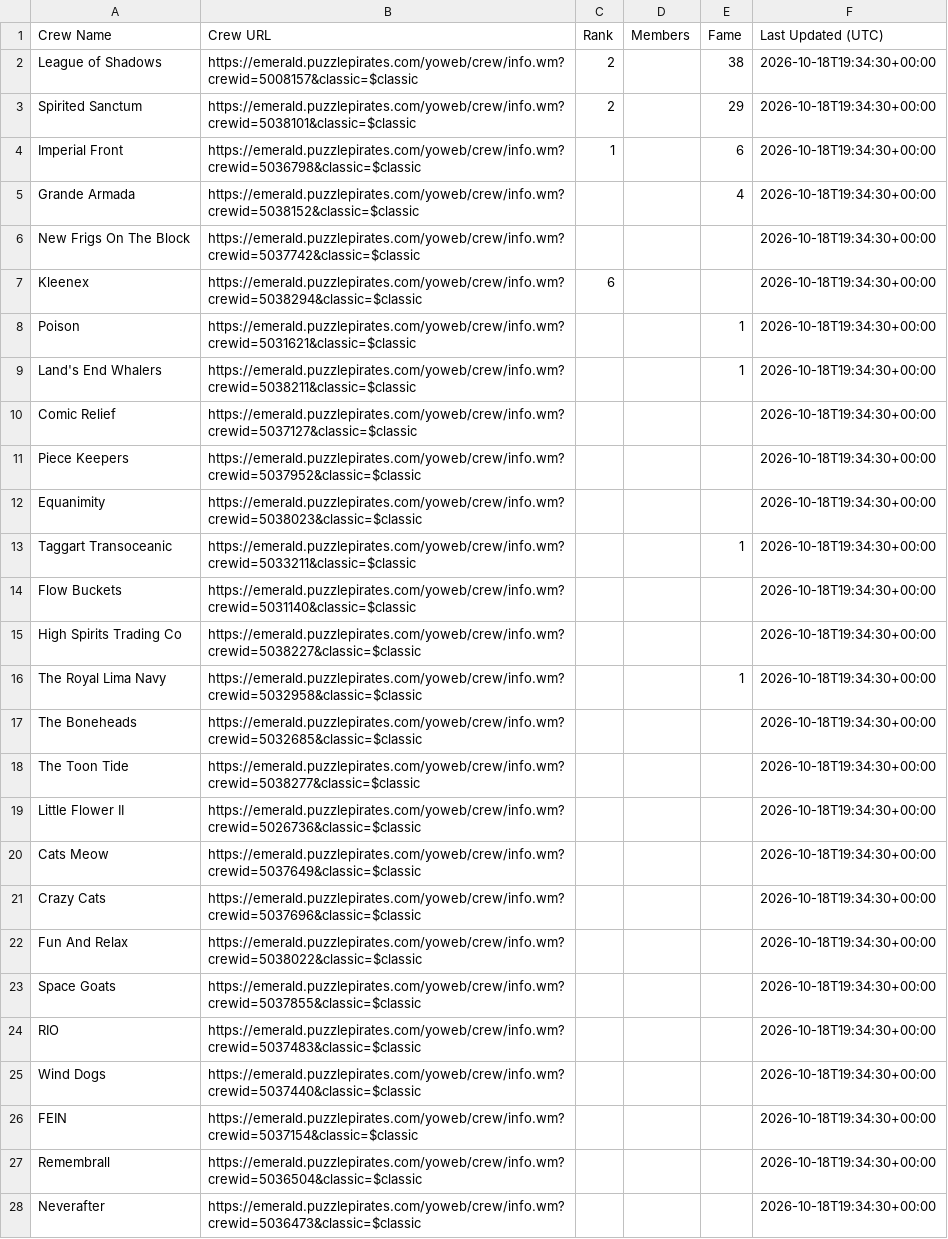
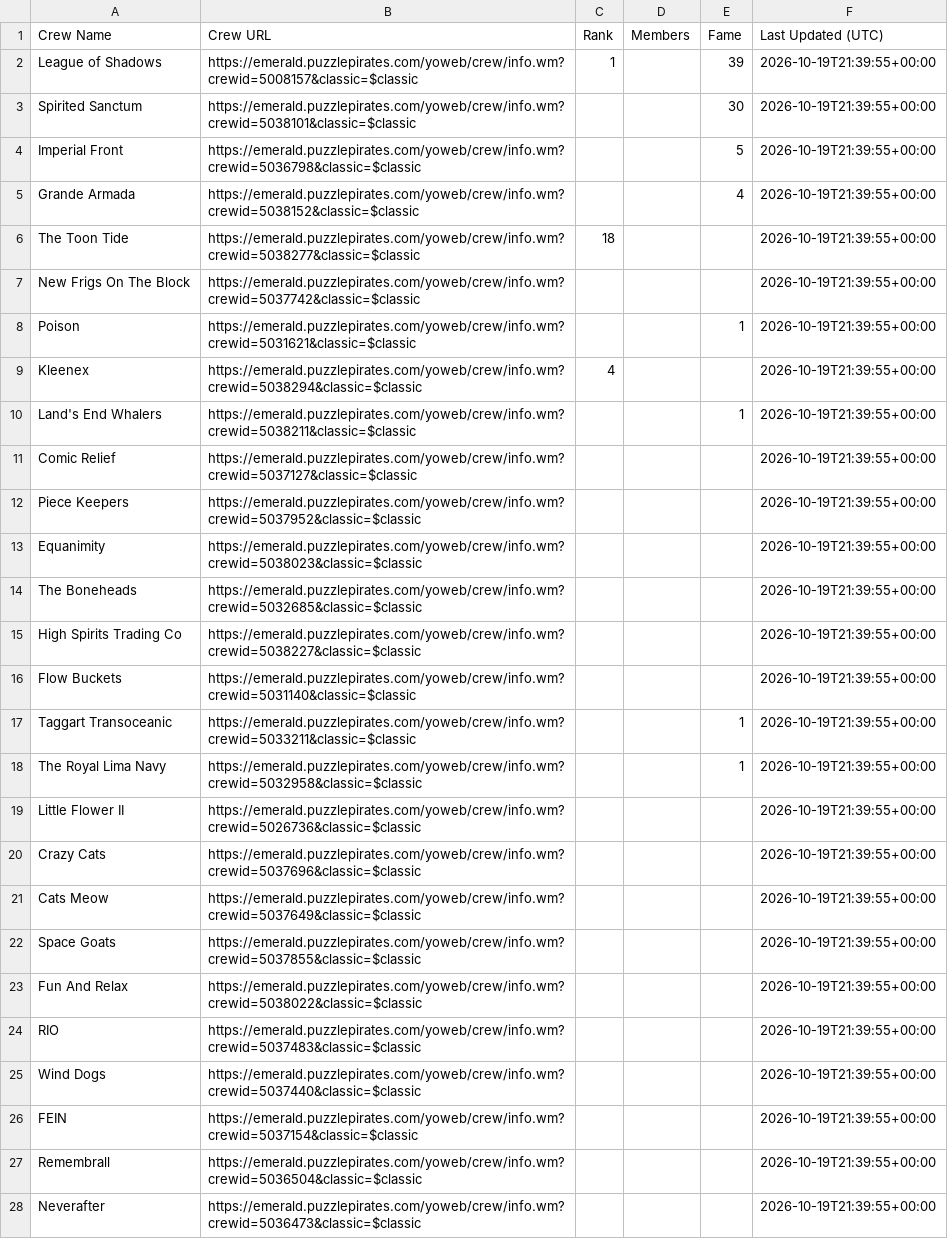
Before and after one commit to RikitoC/RikitoC.github.io, a CSV file: data/crews.csv, drawn as a sheet; only a part is shown; removed rows and columns are numbered as before the commit, all else as after; the diff covers the shown part only; the diff names each change by its address in the sheet, - before the commit and + after, or states it on an @@ line.

```diff
--- a/data/crews.csv
+++ b/data/crews.csv
-C2 (Rank): 2
+C2 (Rank): 1
-E2 (Fame): 38
+E2 (Fame): 39
-F2:F5 (Last Updated (UTC)): 2026-10-18T19:34:30+00:00
+F2:F5 (Last Updated (UTC)): 2026-10-19T21:39:55+00:00
-C3 (Rank): 2
+C3 (Rank): (empty)
-E3 (Fame): 29
+E3 (Fame): 30
-C4 (Rank): 1
+C4 (Rank): (empty)
-E4 (Fame): 6
+E4 (Fame): 5
+row 6: The Toon Tide | https://emerald.puzzlepirates.com/yoweb/crew/info.wm?crewid=5038277&classic=$classic | 18 |  |  | 2026-10-19T21:39:55+00:00
-F7 (Last Updated (UTC)): 2026-10-18T19:34:30+00:00
+F7 (Last Updated (UTC)): 2026-10-19T21:39:55+00:00
-row 7: Kleenex | https://emerald.puzzlepirates.com/yoweb/crew/info.wm?crewid=5038294&classic=$classic | 6 |  |  | 2026-10-18T19:34:30+00:00
-F8 (Last Updated (UTC)): 2026-10-18T19:34:30+00:00
+F8 (Last Updated (UTC)): 2026-10-19T21:39:55+00:00
+row 9: Kleenex | https://emerald.puzzlepirates.com/yoweb/crew/info.wm?crewid=5038294&classic=$classic | 4 |  |  | 2026-10-19T21:39:55+00:00
-F10:F13 (Last Updated (UTC)): 2026-10-18T19:34:30+00:00
+F10:F13 (Last Updated (UTC)): 2026-10-19T21:39:55+00:00
+row 14: The Boneheads | https://emerald.puzzlepirates.com/yoweb/crew/info.wm?crewid=5032685&classic=$classic |  |  |  | 2026-10-19T21:39:55+00:00
+row 15: High Spirits Trading Co | https://emerald.puzzlepirates.com/yoweb/crew/info.wm?crewid=5038227&classic=$classic |  |  |  | 2026-10-19T21:39:55+00:00
+row 16: Flow Buckets | https://emerald.puzzlepirates.com/yoweb/crew/info.wm?crewid=5031140&classic=$classic |  |  |  | 2026-10-19T21:39:55+00:00
-F17 (Last Updated (UTC)): 2026-10-18T19:34:30+00:00
+F17 (Last Updated (UTC)): 2026-10-19T21:39:55+00:00
-row 14: Flow Buckets | https://emerald.puzzlepirates.com/yoweb/crew/info.wm?crewid=5031140&classic=$classic |  |  |  | 2026-10-18T19:34:30+00:00
-row 15: High Spirits Trading Co | https://emerald.puzzlepirates.com/yoweb/crew/info.wm?crewid=5038227&classic=$classic |  |  |  | 2026-10-18T19:34:30+00:00
-F18 (Last Updated (UTC)): 2026-10-18T19:34:30+00:00
+F18 (Last Updated (UTC)): 2026-10-19T21:39:55+00:00
-row 17: The Boneheads | https://emerald.puzzlepirates.com/yoweb/crew/info.wm?crewid=5032685&classic=$classic |  |  |  | 2026-10-18T19:34:30+00:00
-row 18: The Toon Tide | https://emerald.puzzlepirates.com/yoweb/crew/info.wm?crewid=5038277&classic=$classic |  |  |  | 2026-10-18T19:34:30+00:00
-F19 (Last Updated (UTC)): 2026-10-18T19:34:30+00:00
+F19 (Last Updated (UTC)): 2026-10-19T21:39:55+00:00
-row 20: Cats Meow | https://emerald.puzzlepirates.com/yoweb/crew/info.wm?crewid=5037649&classic=$classic |  |  |  | 2026-10-18T19:34:30+00:00
-F20 (Last Updated (UTC)): 2026-10-18T19:34:30+00:00
+F20 (Last Updated (UTC)): 2026-10-19T21:39:55+00:00
-row 22: Fun And Relax | https://emerald.puzzlepirates.com/yoweb/crew/info.wm?crewid=5038022&classic=$classic |  |  |  | 2026-10-18T19:34:30+00:00
+row 21: Cats Meow | https://emerald.puzzlepirates.com/yoweb/crew/info.wm?crewid=5037649&classic=$classic |  |  |  | 2026-10-19T21:39:55+00:00
-F22 (Last Updated (UTC)): 2026-10-18T19:34:30+00:00
+F22 (Last Updated (UTC)): 2026-10-19T21:39:55+00:00
+row 23: Fun And Relax | https://emerald.puzzlepirates.com/yoweb/crew/info.wm?crewid=5038022&classic=$classic |  |  |  | 2026-10-19T21:39:55+00:00
-F24:F28 (Last Updated (UTC)): 2026-10-18T19:34:30+00:00
+F24:F28 (Last Updated (UTC)): 2026-10-19T21:39:55+00:00
```
Also changed, not shown: 15 edited cells elsewhere in this file, data/crew_details.csv, data/external_pirates_latest.csv, 5 other files.
